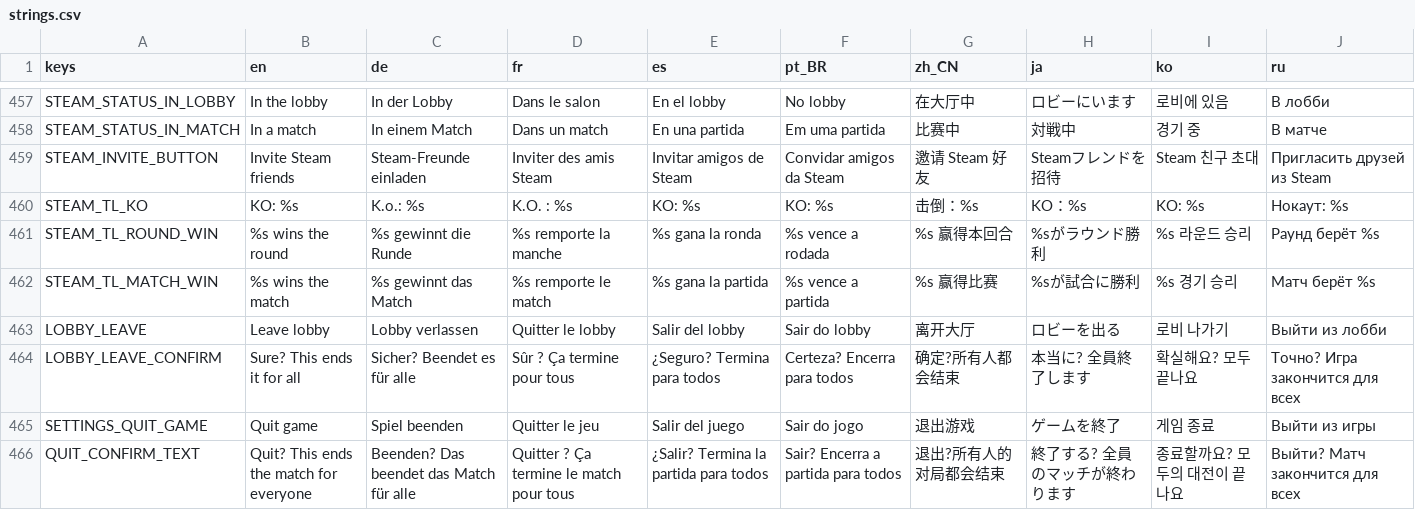
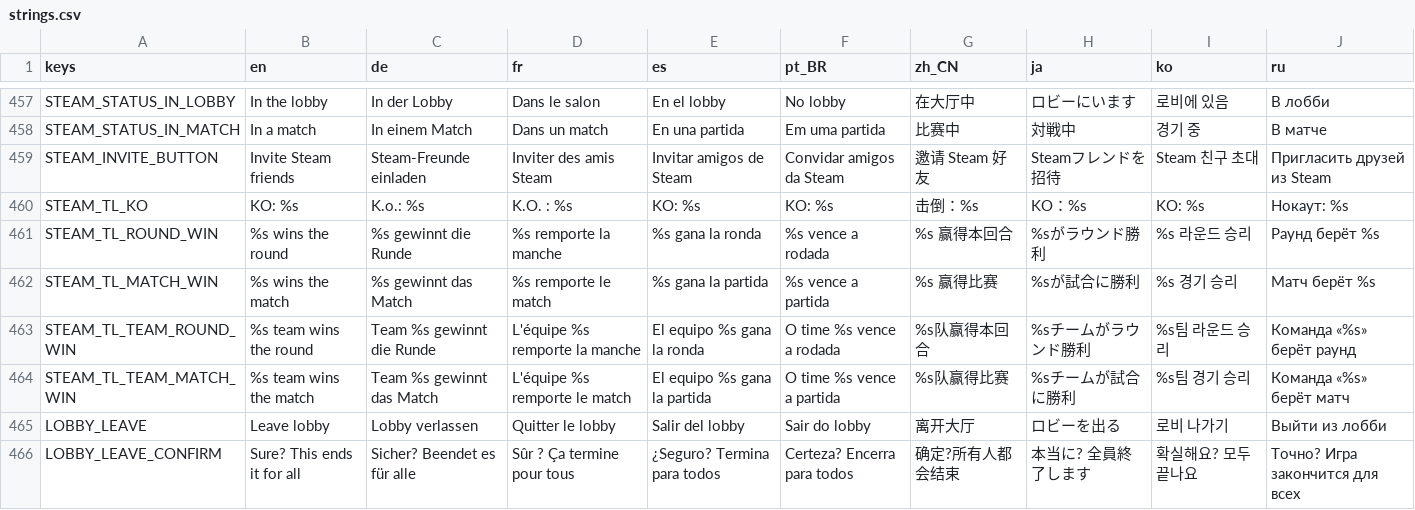
Before and after one commit to tkneeland/pickfight, a CSV file: translations/strings.csv, drawn as a sheet; only a part is shown, gaps mark what is left out; the shorter side is filled out with more unchanged rows.

```diff
--- a/translations/strings.csv
+++ b/translations/strings.csv
@@ -471,2 +471,4 @@ STEAM_TL_ROUND_WIN,%s wins the round,%s gewinnt die Runde,%s remporte la manche,
 STEAM_TL_MATCH_WIN,%s wins the match,%s gewinnt das Match,%s remporte le match,%s gana la partida,%s vence a partida,%s 赢得比赛,%sが試合に勝利,%s 경기 승리,Матч берёт %s
+STEAM_TL_TEAM_ROUND_WIN,%s team wins the round,Team %s gewinnt die Runde,L'équipe %s remporte la manche,El equipo %s gana la ronda,O time %s vence a rodada,%s队赢得本回合,%sチームがラウンド勝利,%s팀 라운드 승리,Команда «%s» берёт раунд
+STEAM_TL_TEAM_MATCH_WIN,%s team wins the match,Team %s gewinnt das Match,L'équipe %s remporte le match,El equipo %s gana la partida,O time %s vence a partida,%s队赢得比赛,%sチームが試合に勝利,%s팀 경기 승리,Команда «%s» берёт матч
 LOBBY_LEAVE,Leave lobby,Lobby verlassen,Quitter le lobby,Salir del lobby,Sair do lobby,离开大厅,ロビーを出る,로비 나가기,Выйти из лобби
```
Also changed, not shown: 12 other files.
